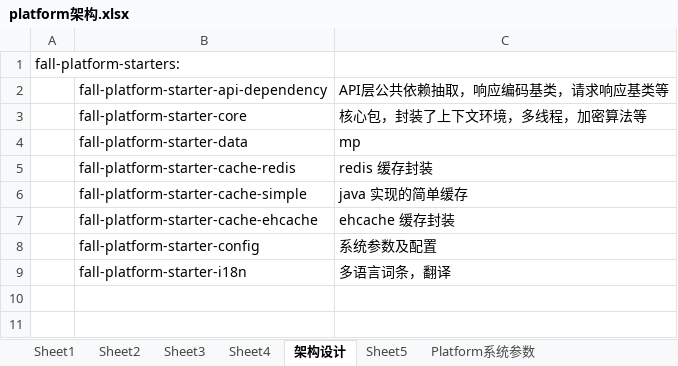
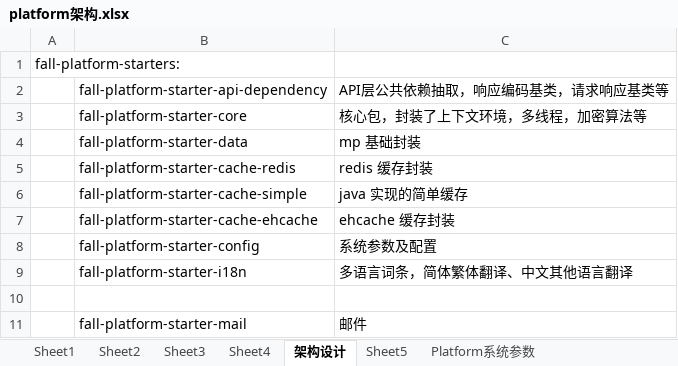
Before and after one commit to hidlestone/platform, an Excel workbook: platform架构.xlsx, sheet 架构设计, drawn as a sheet; values as stored, in another font and other column widths than the file's, no borders; the diff names each change by its address in the sheet, - before the commit and + after, or states it on an @@ line.

Commit message:
feat: start

```diff
--- a/platform架构.xlsx (sheet 架构设计)
+++ b/platform架构.xlsx (sheet 架构设计)
-C4: mp
+C4: mp 基础封装
-C9: 多语言词条，翻译
+C9: 多语言词条，简体繁体翻译、中文其他语言翻译
+row 10: (empty)
+row 11:  | fall-platform-starter-mail | 邮件
```
Also changed, not shown: 16 other files.
